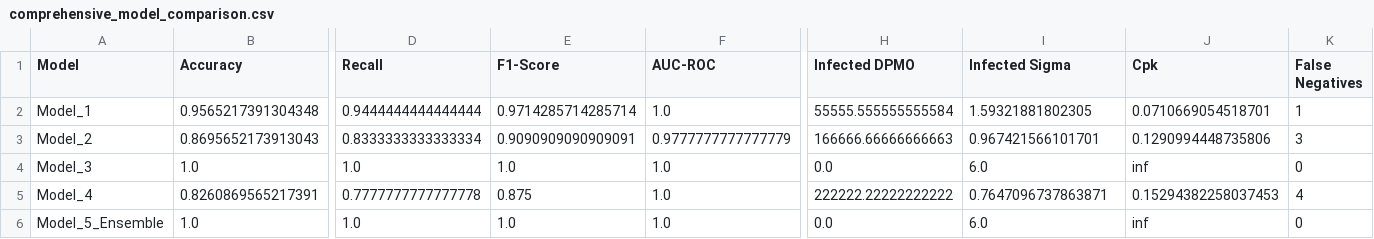
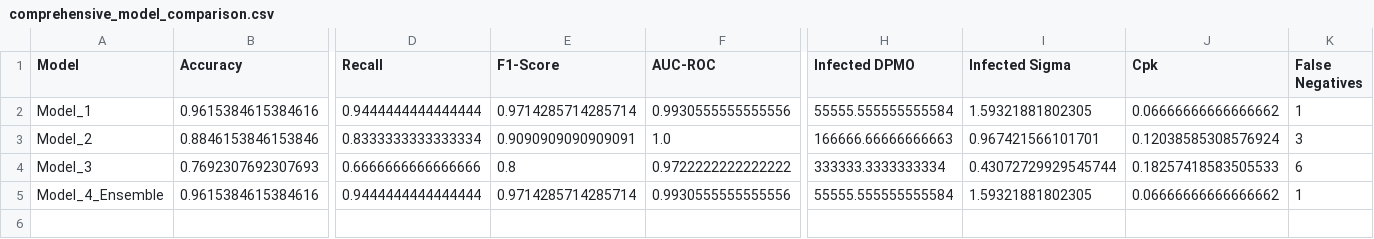
Before and after one commit to fayomitz/Salmon-Disease-Detection, a CSV file: comprehensive_model_comparison.csv, drawn as a sheet; only a part is shown, gaps mark what is left out; removed rows and columns are numbered as before the commit, all else as after; rows hold the shown columns only; the diff names each change by its address in the sheet, - before the commit and + after, or states it on an @@ line.

```diff
--- a/comprehensive_model_comparison.csv
+++ b/comprehensive_model_comparison.csv
-B2 (Accuracy): 0.9565217391304348
+B2 (Accuracy): 0.9615384615384616
-F2 (AUC-ROC): 1.0
+F2 (AUC-ROC): 0.9930555555555556
-J2 (Cpk): 0.0710669054518701
+J2 (Cpk): 0.06666666666666662
-B3 (Accuracy): 0.8695652173913043
+B3 (Accuracy): 0.8846153846153846
-F3 (AUC-ROC): 0.9777777777777779
+F3 (AUC-ROC): 1.0
-J3 (Cpk): 0.1290994448735806
+J3 (Cpk): 0.12038585308576924
-B4 (Accuracy): 1.0
+B4 (Accuracy): 0.7692307692307693
-D4 (Recall): 1.0
+D4 (Recall): 0.6666666666666666
-E4 (F1-Score): 1.0
+E4 (F1-Score): 0.8
-F4 (AUC-ROC): 1.0
+F4 (AUC-ROC): 0.9722222222222222
-H4 (Infected DPMO): 0.0
+H4 (Infected DPMO): 333333.3333333334
-I4 (Infected Sigma): 6.0
+I4 (Infected Sigma): 0.43072729929545744
-J4 (Cpk): inf
+J4 (Cpk): 0.18257418583505533
-K4 (False Negatives): 0
+K4 (False Negatives): 6
-row 5: Model_4 | 0.8260869565217391 | 0.7777777777777778 | 0.875 | 1.0 | 222222.22222222222 | 0.7647096737863871 | 0.15294382258037453 | 4
-row 6: Model_5_Ensemble | 1.0 | 1.0 | 1.0 | 1.0 | 0.0 | 6.0 | inf | 0
+row 5: Model_4_Ensemble | 0.9615384615384616 | 0.9444444444444444 | 0.9714285714285714 | 0.9930555555555556 | 55555.555555555584 | 1.59321881802305 | 0.06666666666666662 | 1
```
Also changed, not shown: model_evaluation_results.csv, six_sigma_analysis.csv, 4 other files.
